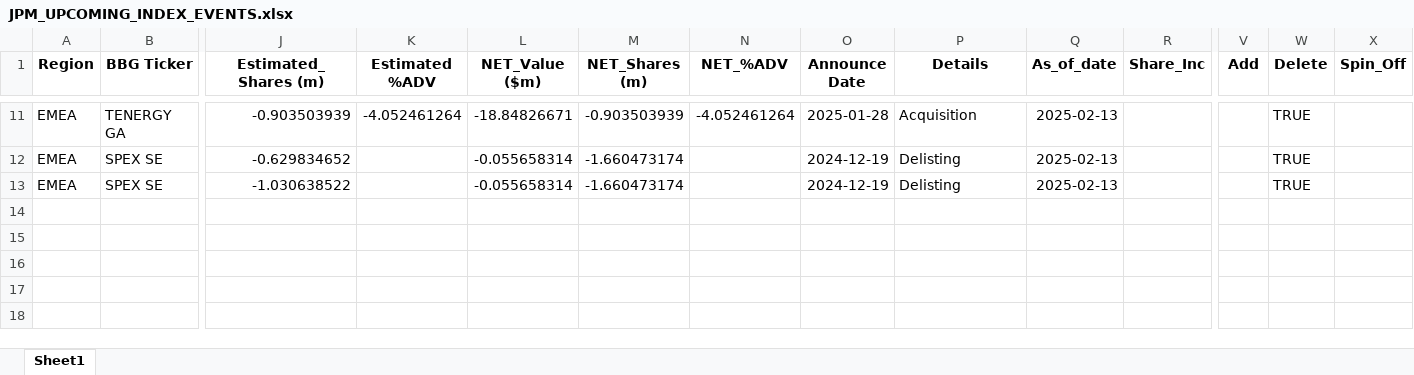
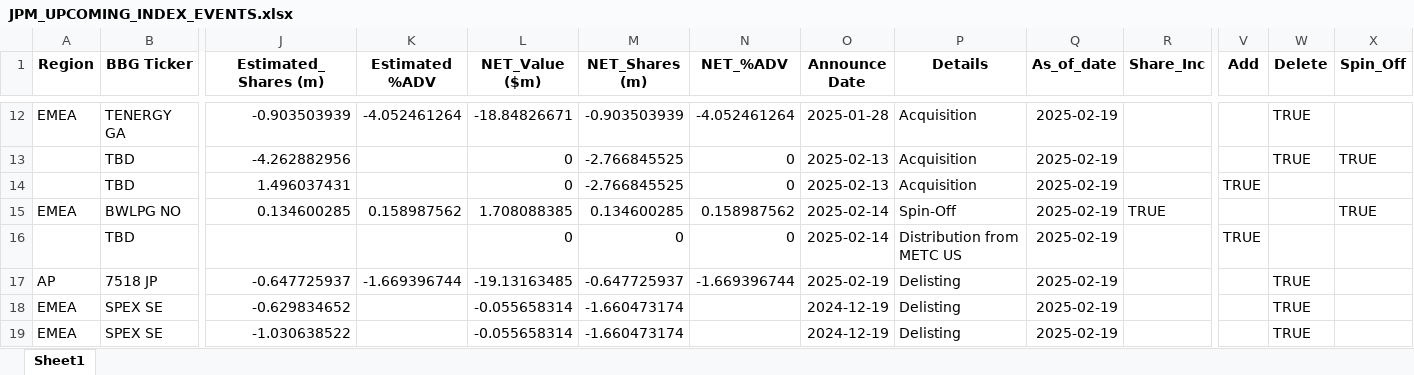
Before and after one commit to arjunkilaru/rebalances, an Excel workbook: JPM_UPCOMING_INDEX_EVENTS.xlsx, sheet Sheet1, drawn as a sheet; only a part is shown, gaps mark what is left out; values as stored, in another font and other column widths than the file's, no borders; addresses are those after the commit; rows hold the shown columns only; the diff covers the shown part only; the diff names each change by its address in the sheet, - before the commit and + after, or states it on an @@ line.

```diff
--- a/JPM_UPCOMING_INDEX_EVENTS.xlsx (sheet Sheet1)
+++ b/JPM_UPCOMING_INDEX_EVENTS.xlsx (sheet Sheet1)
-Q12 (As_of_date): 2025-02-13
+Q12 (As_of_date): 2025-02-19
+row 13:  | TBD | -4.262882956 |  | 0 | -2.766845525 | 0 | 2025-02-13 | Acquisition | 2025-02-19 |  |  | TRUE | TRUE
+row 14:  | TBD | 1.496037431 |  | 0 | -2.766845525 | 0 | 2025-02-13 | Acquisition | 2025-02-19 |  | TRUE
+row 15: EMEA | BWLPG NO | 0.134600285 | 0.158987562 | 1.708088385 | 0.134600285 | 0.158987562 | 2025-02-14 | Spin-Off | 2025-02-19 | TRUE |  |  | TRUE
+row 16:  | TBD |  |  | 0 | 0 | 0 | 2025-02-14 | Distribution from METC US | 2025-02-19 |  | TRUE
+row 17: AP | 7518 JP | -0.647725937 | -1.669396744 | -19.13163485 | -0.647725937 | -1.669396744 | 2025-02-19 | Delisting | 2025-02-19 |  |  | TRUE
-Q18:Q19 (As_of_date): 2025-02-13
+Q18:Q19 (As_of_date): 2025-02-19
```
Also changed, not shown: 8 added rows, 7 removed rows and 23 edited cells elsewhere in this sheet, 1 other file.
